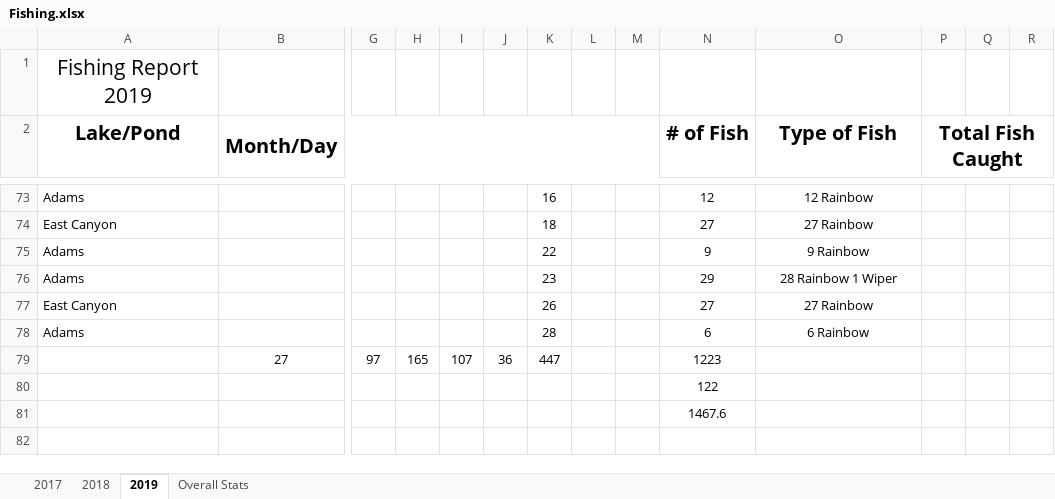
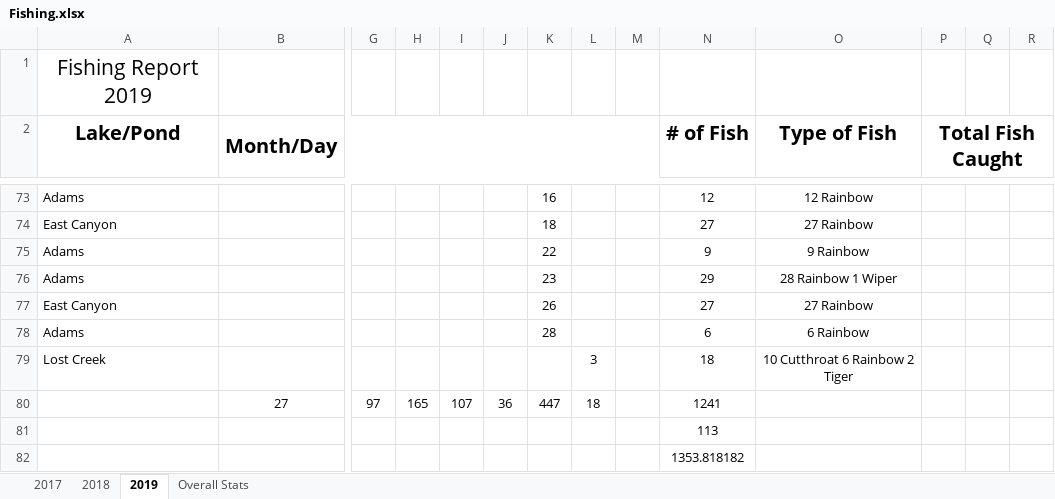
Before and after one commit to muskellunge-tiger/FitzFishing, an Excel workbook: Fishing.xlsx, sheet 2019, drawn as a sheet; only a part is shown, gaps mark what is left out; values as stored, in another font and other column widths than the file's, no borders; addresses are those after the commit; rows hold the shown columns only; the diff names each change by its address in the sheet, - before the commit and + after, or states it on an @@ line.

Commit message:
Update Fishing.xlsx

```diff
--- a/Fishing.xlsx (sheet 2019)
+++ b/Fishing.xlsx (sheet 2019)
+row 79: Lost Creek |  |  |  |  |  |  | 3 |  | 18 | 10 Cutthroat 6 Rainbow 2 Tiger
-L80: (empty)
+L80: 18
-N80 (# of Fish): 1223
+N80 (# of Fish): 1241
-N81 (# of Fish): 122
+N81 (# of Fish): 113
-N82 (# of Fish): 1467.6
+N82 (# of Fish): 1353.818182
```
